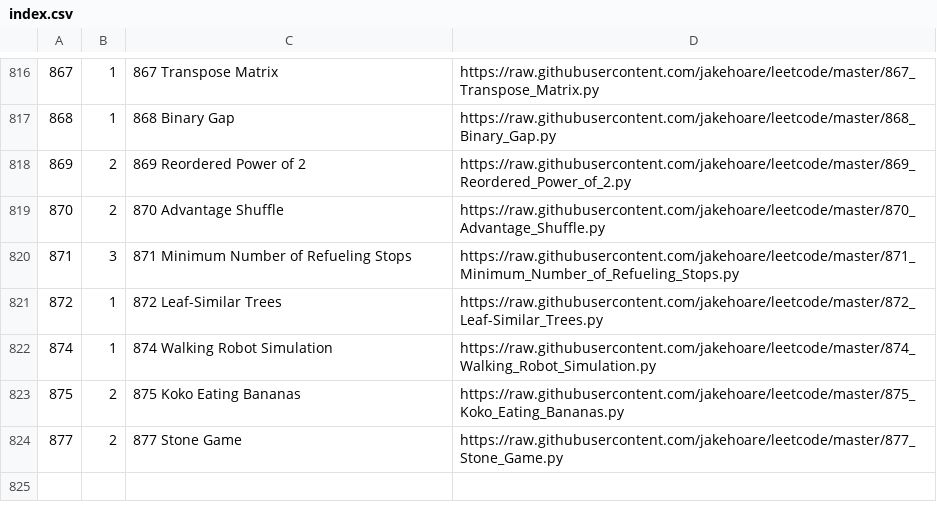
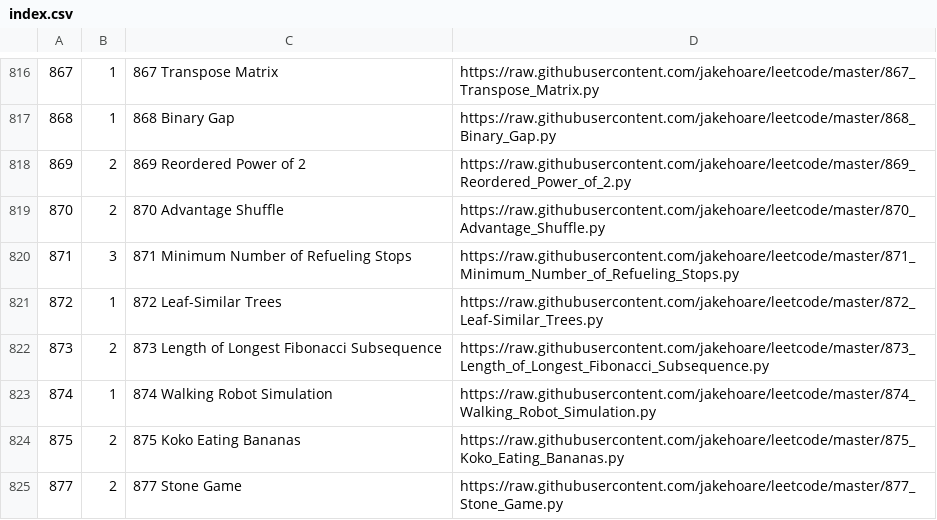
Before and after one commit to jakehoare/leetcode, a CSV file: index.csv, drawn as a sheet; only a part is shown, gaps mark what is left out; the diff names each change by its address in the sheet, - before the commit and + after, or states it on an @@ line.

Commit message:
Update index.

```diff
--- a/index.csv
+++ b/index.csv
+row 822: 873 | 2 | 873 Length of Longest Fibonacci Subsequence | https://raw.githubusercontent.com/jakehoare/leetcode/master/873_Length_of_Longest_Fibonacci_Subsequence.py
```
